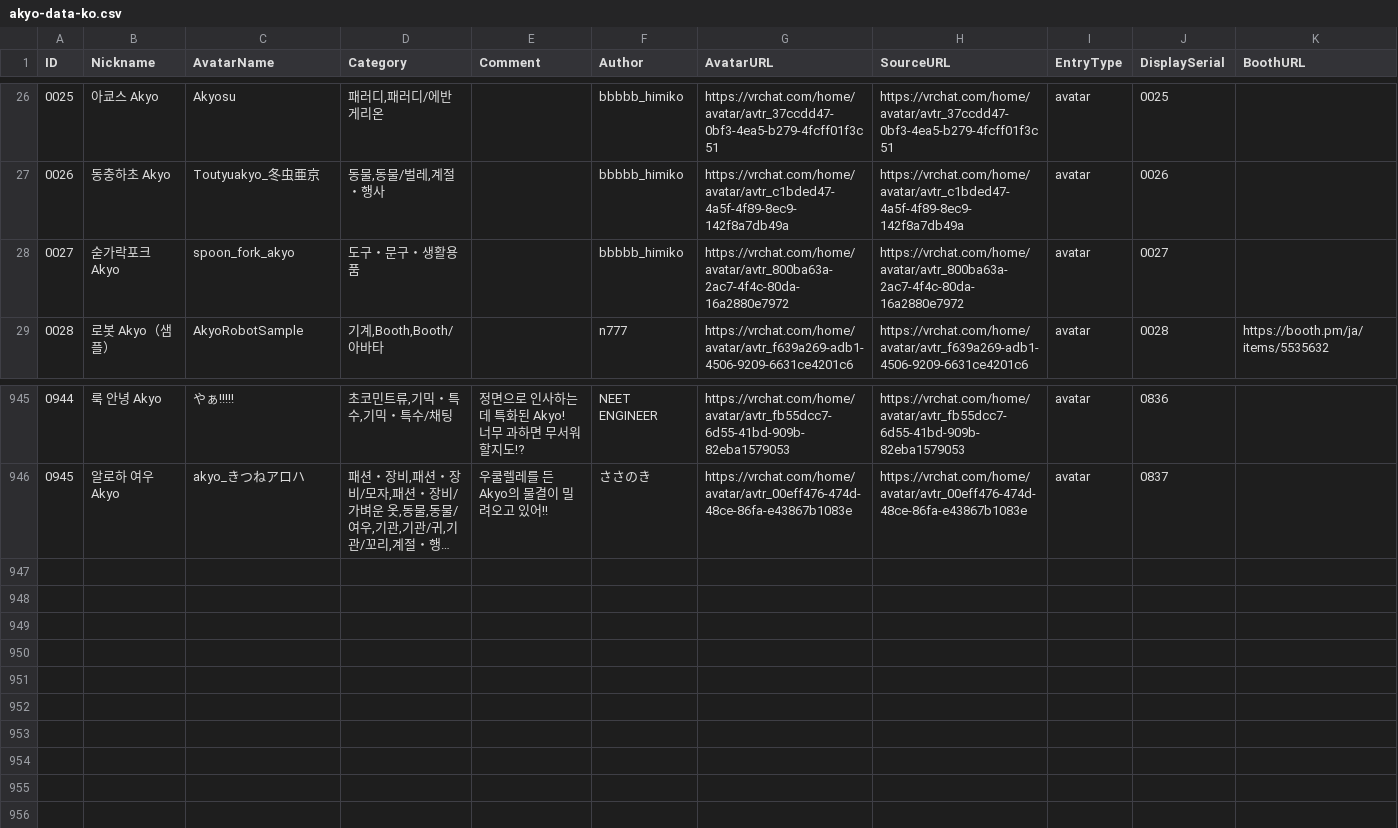
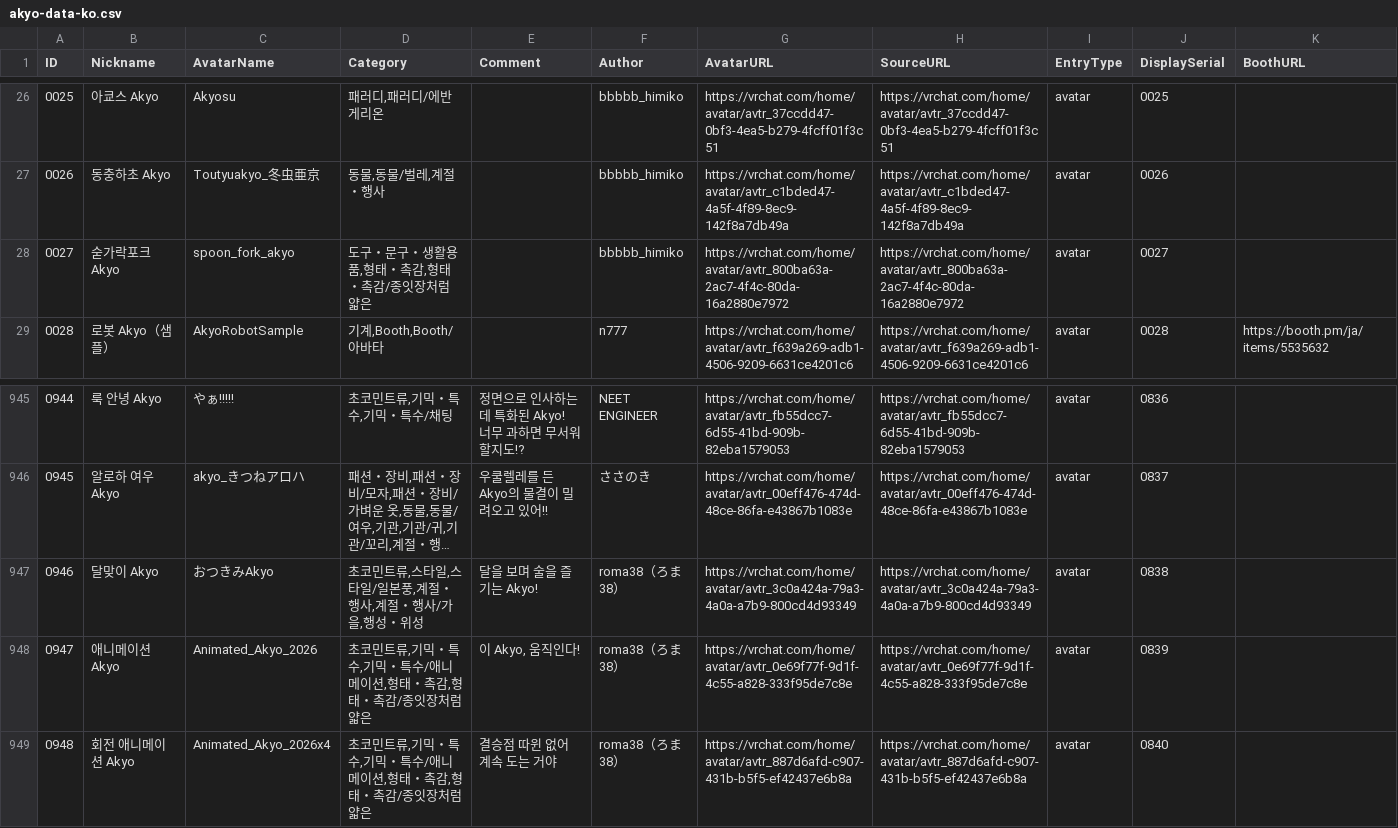
Before and after one commit to rad-vrc/akyodex, a CSV file: data/akyo-data-ko.csv, drawn as a sheet; only a part is shown, gaps mark what is left out; long unchanged cells end in …; ↵ is a line break in a cell; the diff names each change by its address in the sheet, - before the commit and + after, or states it on an @@ line.

Commit message:
fix(data): translate entries 0946-0948 and sync category maps

```diff
--- a/data/akyo-data-ko.csv
+++ b/data/akyo-data-ko.csv
-D28 (Category): 도구・문구・생활용품
+D28 (Category): 도구・문구・생활용품,형태・촉감,형태・촉감/종잇장처럼 얇은
+row 947: 0946 | 달맞이 Akyo | おつきみAkyo | 초코민트류,스타일,스타일/일본풍,계절・행사,계절・행사/가을,행성・위성 | 달을 보며 술을 즐기는 Akyo! | roma38（ろま38） | https://vrchat.com/home/avatar/avtr_3c0a424a-79a3-4a0a-a7b9-800cd4d93349 | https://vrchat.com/home/avatar/avtr_3c0a424a-79a3-4a0a-a7b9-800cd4d93349 | avatar | 0838
+row 948: 0947 | 애니메이션 Akyo | Animated_Akyo_2026 | 초코민트류,기믹・특수,기믹・특수/애니메이션,형태・촉감,형태・촉감/종잇장처럼 얇은 | 이 Akyo, 움직인다! | roma38（ろま38） | https://vrchat.com/home/avatar/avtr_0e69f77f-9d1f-4c55-a828-333f95de7c8e | https://vrchat.com/home/avatar/avtr_0e69f77f-9d1f-4c55-a828-333f95de7c8e | avatar | 0839
+row 949: 0948 | 회전 애니메이션 Akyo | Animated_Akyo_2026x4 | 초코민트류,기믹・특수,기믹・특수/애니메이션,형태・촉감,형태・촉감/종잇장처럼 얇은 | 결승점 따윈 없어 ↵ 계속 도는 거야 | roma38（ろま38） | https://vrchat.com/home/avatar/avtr_887d6afd-c907-431b-b5f5-ef42437e6b8a | https://vrchat.com/home/avatar/avtr_887d6afd-c907-431b-b5f5-ef42437e6b8a | avatar | 0840
```
Also changed, not shown: data/akyo-data-en.csv, 8 other files.
